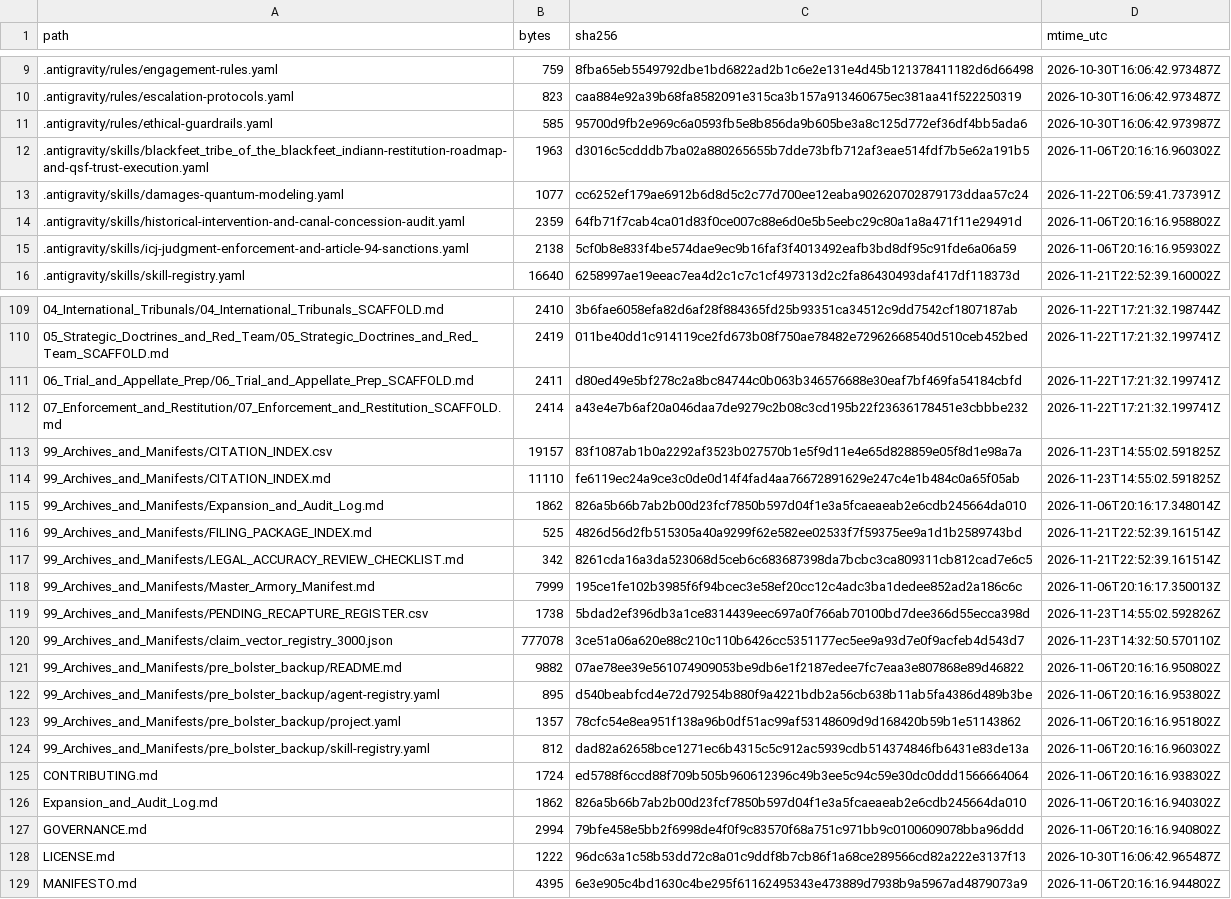
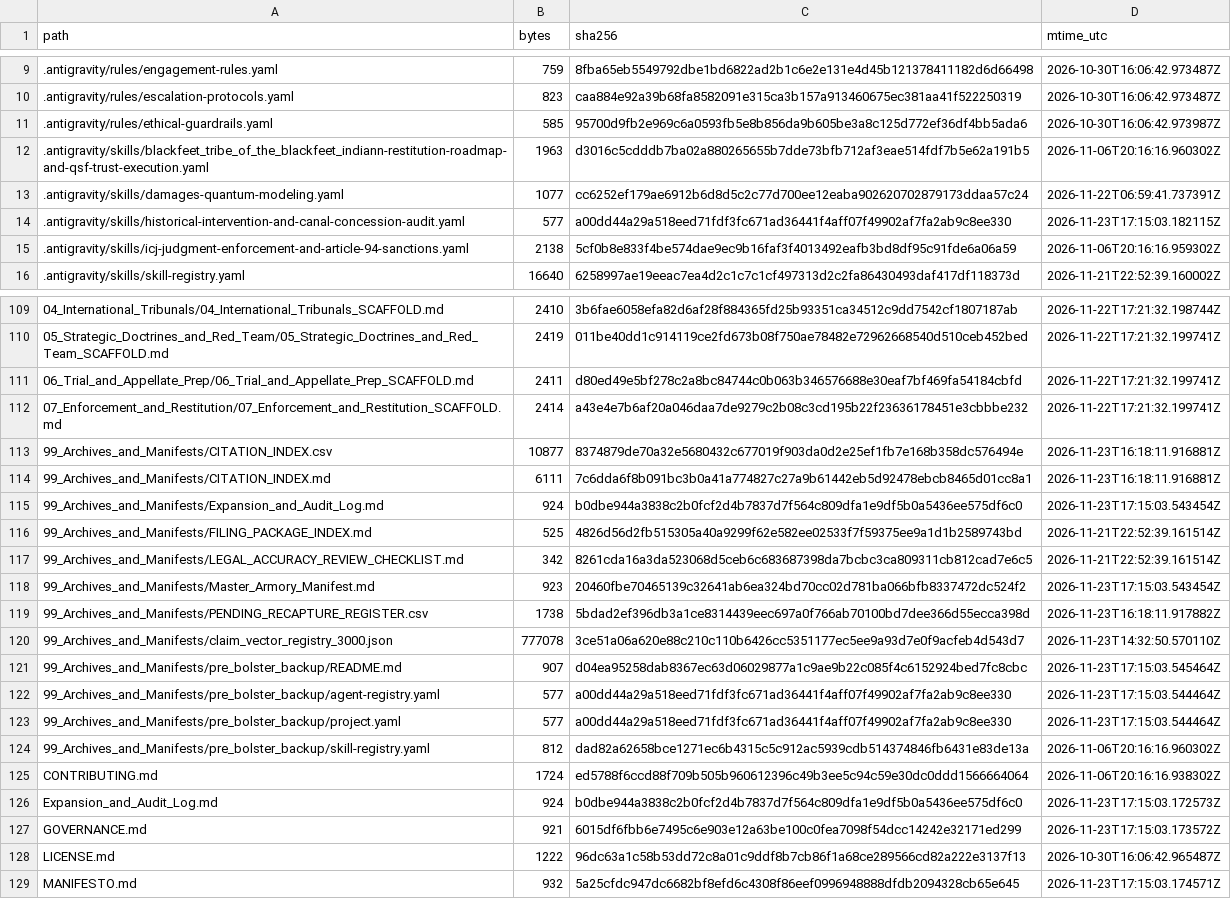
Before and after one commit to GlobalRestitutionAlliance/turtle-island-us-mt-blackfeet-tribe-of-the-blackfeet-indian--master-litigation, a CSV file: 99_Archives_and_Manifests/MANIFEST_SHA256.csv, drawn as a sheet; only a part is shown, gaps mark what is left out; the diff covers the shown part only.

```diff
--- a/99_Archives_and_Manifests/MANIFEST_SHA256.csv
+++ b/99_Archives_and_Manifests/MANIFEST_SHA256.csv
@@ -13,3 +13,3 @@ path,bytes,sha256,mtime_utc
 .antigravity/skills/damages-quantum-modeling.yaml,1077,cc6252ef179ae6912b6d8d5c2c77d700ee12eaba902620702879173ddaa57c24,2026-11-22T06:59:41.737391Z
-.antigravity/skills/historical-intervention-and-canal-concession-audit.yaml,2359,64fb71f7cab4ca01d83f0ce007c88e6d0e5b5eebc29c80a1a8a471f11e29491d,2026-11-06T20:16:16.958802Z
+.antigravity/skills/historical-intervention-and-canal-concession-audit.yaml,577,a00dd44a29a518eed71fdf3fc671ad36441f4aff07f49902af7fa2ab9c8ee330,2026-11-23T17:15:03.182115Z
 .antigravity/skills/icj-judgment-enforcement-and-article-94-sanctions.yaml,2138,5cf0b8e833f4be574dae9ec9b16faf3f4013492eafb3bd8df95c91fde6a06a59,2026-11-06T20:16:16.959302Z
@@ -112,18 +112,18 @@ path,bytes,sha256,mtime_utc
 07_Enforcement_and_Restitution/07_Enforcement_and_Restitution_SCAFFOLD.md,2414,a43e4e7b6af20a046daa7de9279c2b08c3cd195b22f23636178451e3cbbbe232,2026-11-22T17:21:32.199741Z
-99_Archives_and_Manifests/CITATION_INDEX.csv,19157,83f1087ab1b0a2292af3523b027570b1e5f9d11e4e65d828859e05f8d1e98a7a,2026-11-23T14:55:02.591825Z
-99_Archives_and_Manifests/CITATION_INDEX.md,11110,fe6119ec24a9ce3c0de0d14f4fad4aa76672891629e247c4e1b484c0a65f05ab,2026-11-23T14:55:02.591825Z
-99_Archives_and_Manifests/Expansion_and_Audit_Log.md,1862,826a5b66b7ab2b00d23fcf7850b597d04f1e3a5fcaeaeab2e6cdb245664da010,2026-11-06T20:16:17.348014Z
+99_Archives_and_Manifests/CITATION_INDEX.csv,10877,8374879de70a32e5680432c677019f903da0d2e25ef1fb7e168b358dc576494e,2026-11-23T16:18:11.916881Z
+99_Archives_and_Manifests/CITATION_INDEX.md,6111,7c6dda6f8b091bc3b0a41a774827c27a9b61442eb5d92478ebcb8465d01cc8a1,2026-11-23T16:18:11.916881Z
+99_Archives_and_Manifests/Expansion_and_Audit_Log.md,924,b0dbe944a3838c2b0fcf2d4b7837d7f564c809dfa1e9df5b0a5436ee575df6c0,2026-11-23T17:15:03.543454Z
 99_Archives_and_Manifests/FILING_PACKAGE_INDEX.md,525,4826d56d2fb515305a40a9299f62e582ee02533f7f59375ee9a1d1b2589743bd,2026-11-21T22:52:39.161514Z
 99_Archives_and_Manifests/LEGAL_ACCURACY_REVIEW_CHECKLIST.md,342,8261cda16a3da523068d5ceb6c683687398da7bcbc3ca809311cb812cad7e6c5,2026-11-21T22:52:39.161514Z
-99_Archives_and_Manifests/Master_Armory_Manifest.md,7999,195ce1fe102b3985f6f94bcec3e58ef20cc12c4adc3ba1dedee852ad2a186c6c,2026-11-06T20:16:17.350013Z
-99_Archives_and_Manifests/PENDING_RECAPTURE_REGISTER.csv,1738,5bdad2ef396db3a1ce8314439eec697a0f766ab70100bd7dee366d55ecca398d,2026-11-23T14:55:02.592826Z
+99_Archives_and_Manifests/Master_Armory_Manifest.md,923,20460fbe70465139c32641ab6ea324bd70cc02d781ba066bfb8337472dc524f2,2026-11-23T17:15:03.543454Z
+99_Archives_and_Manifests/PENDING_RECAPTURE_REGISTER.csv,1738,5bdad2ef396db3a1ce8314439eec697a0f766ab70100bd7dee366d55ecca398d,2026-11-23T16:18:11.917882Z
 99_Archives_and_Manifests/claim_vector_registry_3000.json,777078,3ce51a06a620e88c210c110b6426cc5351177ec5ee9a93d7e0f9acfeb4d543d7,2026-11-23T14:32:50.570110Z
-99_Archives_and_Manifests/pre_bolster_backup/README.md,9882,07ae78ee39e561074909053be9db6e1f2187edee7fc7eaa3e807868e89d46822,2026-11-06T20:16:16.950802Z
-99_Archives_and_Manifests/pre_bolster_backup/agent-registry.yaml,895,d540beabfcd4e72d79254b880f9a4221bdb2a56cb638b11ab5fa4386d489b3be,2026-11-06T20:16:16.953802Z
-99_Archives_and_Manifests/pre_bolster_backup/project.yaml,1357,78cfc54e8ea951f138a96b0df51ac99af53148609d9d168420b59b1e51143862,2026-11-06T20:16:16.951802Z
+99_Archives_and_Manifests/pre_bolster_backup/README.md,907,d04ea95258dab8367ec63d06029877a1c9ae9b22c085f4c6152924bed7fc8cbc,2026-11-23T17:15:03.545464Z
+99_Archives_and_Manifests/pre_bolster_backup/agent-registry.yaml,577,a00dd44a29a518eed71fdf3fc671ad36441f4aff07f49902af7fa2ab9c8ee330,2026-11-23T17:15:03.544464Z
+99_Archives_and_Manifests/pre_bolster_backup/project.yaml,577,a00dd44a29a518eed71fdf3fc671ad36441f4aff07f49902af7fa2ab9c8ee330,2026-11-23T17:15:03.544464Z
 99_Archives_and_Manifests/pre_bolster_backup/skill-registry.yaml,812,dad82a62658bce1271ec6b4315c5c912ac5939cdb514374846fb6431e83de13a,2026-11-06T20:16:16.960302Z
 CONTRIBUTING.md,1724,ed5788f6ccd88f709b505b960612396c49b3ee5c94c59e30dc0ddd1566664064,2026-11-06T20:16:16.938302Z
-Expansion_and_Audit_Log.md,1862,826a5b66b7ab2b00d23fcf7850b597d04f1e3a5fcaeaeab2e6cdb245664da010,2026-11-06T20:16:16.940302Z
-GOVERNANCE.md,2994,79bfe458e5bb2f6998de4f0f9c83570f68a751c971bb9c0100609078bba96ddd,2026-11-06T20:16:16.940802Z
+Expansion_and_Audit_Log.md,924,b0dbe944a3838c2b0fcf2d4b7837d7f564c809dfa1e9df5b0a5436ee575df6c0,2026-11-23T17:15:03.172573Z
+GOVERNANCE.md,921,6015df6fbb6e7495c6e903e12a63be100c0fea7098f54dcc14242e32171ed299,2026-11-23T17:15:03.173572Z
 LICENSE.md,1222,96dc63a1c58b53dd72c8a01c9ddf8b7cb86f1a68ce289566cd82a222e3137f13,2026-10-30T16:06:42.965487Z
-MANIFESTO.md,4395,6e3e905c4bd1630c4be295f61162495343e473889d7938b9a5967ad4879073a9,2026-11-06T20:16:16.944802Z
+MANIFESTO.md,932,5a25cfdc947dc6682bf8efd6c4308f86eef0996948888dfdb2094328cb65e645,2026-11-23T17:15:03.174571Z
```
Also changed, not shown: 45 edited cells elsewhere in this file, 26 other files.
